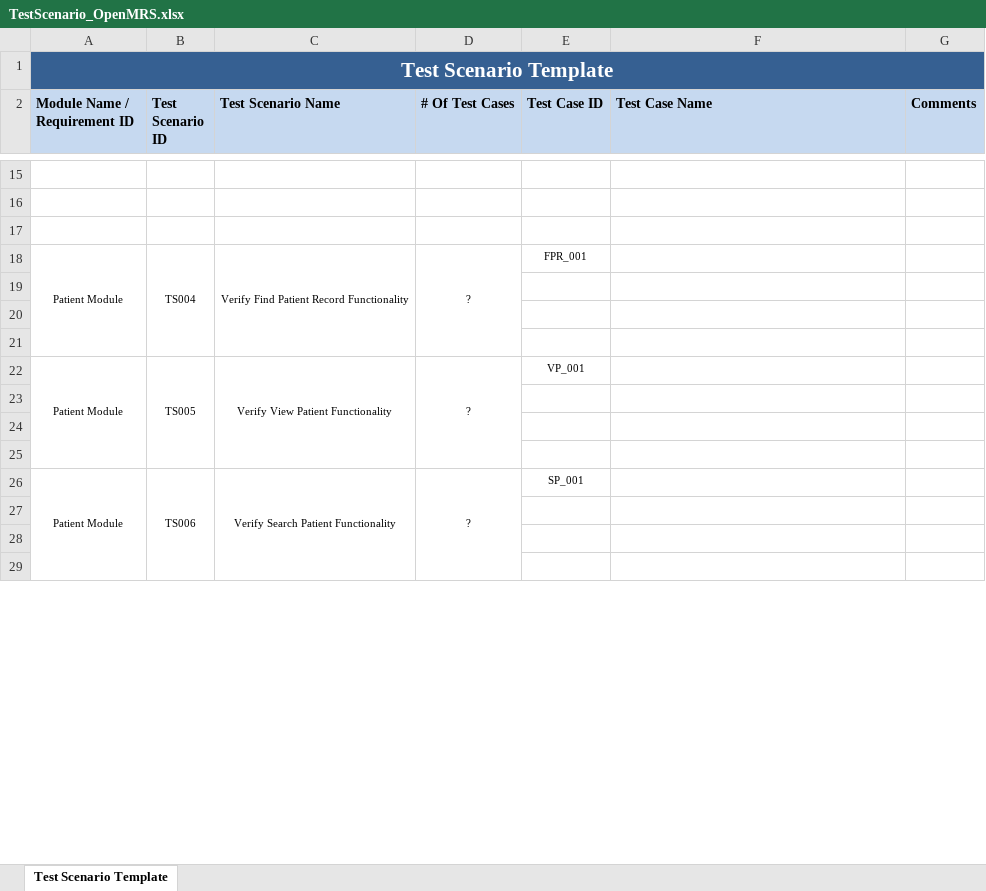
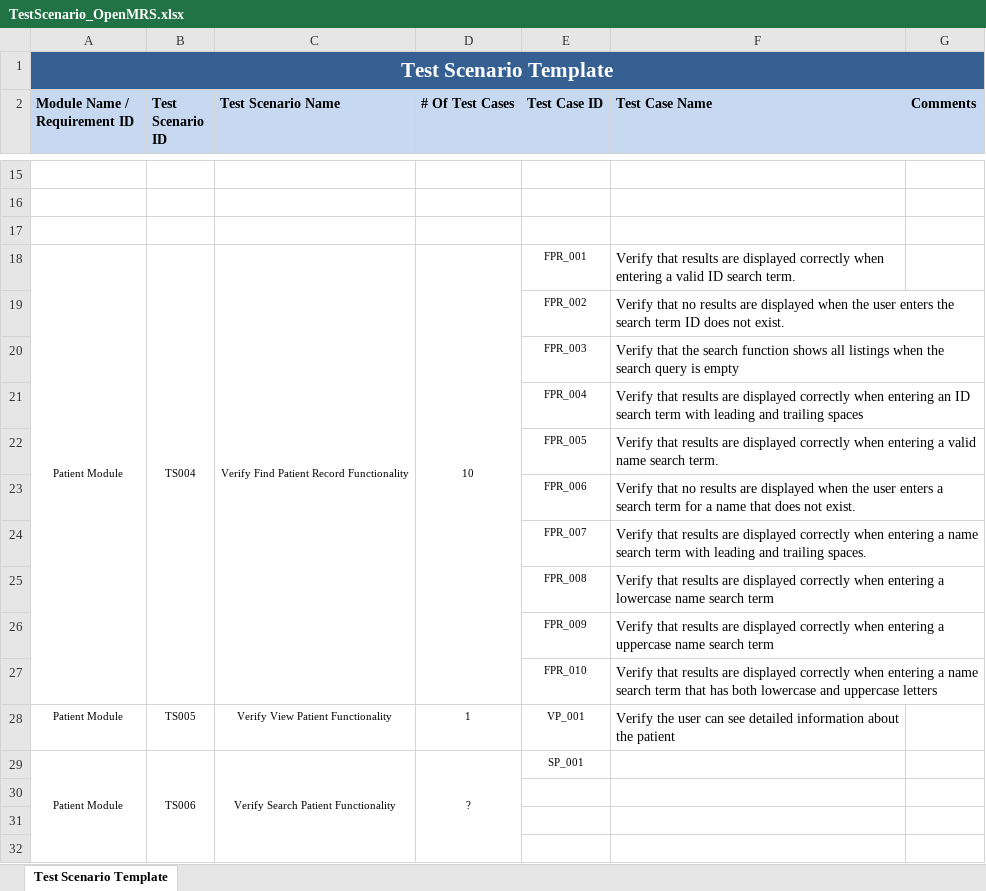
Before and after one commit to KTech3020/OpenMRSTesting-SWT301, an Excel workbook: Test scenario & Test case/TestScenario_OpenMRS.xlsx, sheet Test Scenario Template, drawn as a sheet; only a part is shown, gaps mark what is left out; values as stored, in another font and other column widths than the file's, no borders; removed rows and columns are numbered as before the commit, all else as after; the diff names each change by its address in the sheet, - before the commit and + after, or states it on an @@ line.

Commit message:
New file testScenario
New file testScenario

```diff
--- a/Test scenario & Test case/TestScenario_OpenMRS.xlsx (sheet Test Scenario Template)
+++ b/Test scenario & Test case/TestScenario_OpenMRS.xlsx (sheet Test Scenario Template)
-D18 (# Of Test Cases): ?
+D18 (# Of Test Cases): 10
-F18 (Test Case Name): (empty)
+F18 (Test Case Name): Verify that results are displayed correctly when entering a valid ID search term.
-row 19: (empty)
+row 19:  |  |  |  | FPR_002 | Verify that no results are displayed when the user enters the search term ID does not exist.
-row 20: (empty)
+row 20:  |  |  |  | FPR_003 | Verify that the search function shows all listings when the search query is empty
-row 21: (empty)
+row 21:  |  |  |  | FPR_004 | Verify that results are displayed correctly when entering an ID search term with leading and trailing spaces
+row 22:  |  |  |  | FPR_005 | Verify that results are displayed correctly when entering a valid name search term.
+row 23:  |  |  |  | FPR_006 | Verify that no results are displayed when the user enters a search term for a name that does not exist.
+row 24:  |  |  |  | FPR_007 | Verify that results are displayed correctly when entering a name search term with leading and trailing spaces.
+row 25:  |  |  |  | FPR_008 | Verify that results are displayed correctly when entering a lowercase name search term
+row 26:  |  |  |  | FPR_009 | Verify that results are displayed correctly when entering a uppercase name search term
+row 27:  |  |  |  | FPR_010 | Verify that results are displayed correctly when entering a name search term that has both lowercase and uppercase letters
-A22:A25 merged
-B22:B25 merged
-C22:C25 merged
-D28 (# Of Test Cases): ?
+D28 (# Of Test Cases): 1
-D22:D25 merged
-F28 (Test Case Name): (empty)
+F28 (Test Case Name): Verify the user can see detailed information about the patient
-row 23: (empty)
-row 24: (empty)
-row 25: (empty)
```
